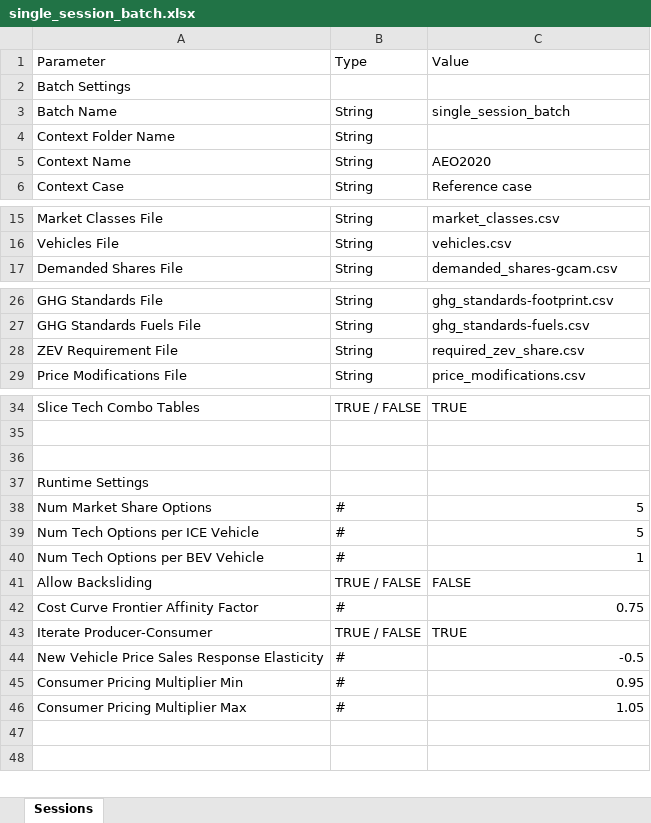
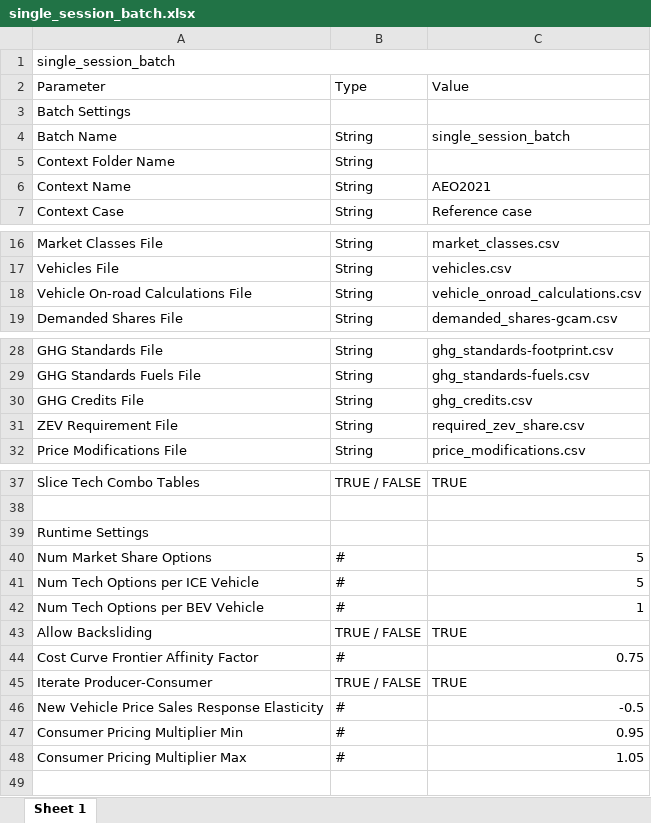
Before and after one commit to USEPA/EPA_OMEGA_Model, an Excel workbook: usepa_omega2/test_inputs/single_session_batch.xlsx, sheet Sheet 1, drawn as a sheet; only a part is shown, gaps mark what is left out; values as stored, in another font and other column widths than the file's, no cell formats; removed rows and columns are numbered as before the commit, all else as after; the diff names each change by its address in the sheet, - before the commit and + after, or states it on an @@ line.

```diff
--- a/usepa_omega2/test_inputs/single_session_batch.xlsx (sheet Sheet 1)
+++ b/usepa_omega2/test_inputs/single_session_batch.xlsx (sheet Sheet 1)
-sheet tab: Sessions
+sheet tab: Sheet 1
+row 1: single_session_batch
-C6 (Value): AEO2020
+C6 (Value): AEO2021
+row 18: Vehicle On-road Calculations File | String | vehicle_onroad_calculations.csv
+row 30: GHG Credits File | String | ghg_credits.csv
-row 36: (empty)
-C43 (Value): FALSE
+C43 (Value): TRUE
-row 47: (empty)
```
Also changed, not shown: cell formats, usepa_omega2/test_inputs/multiple_session_batch.xlsx, 12 other files.
